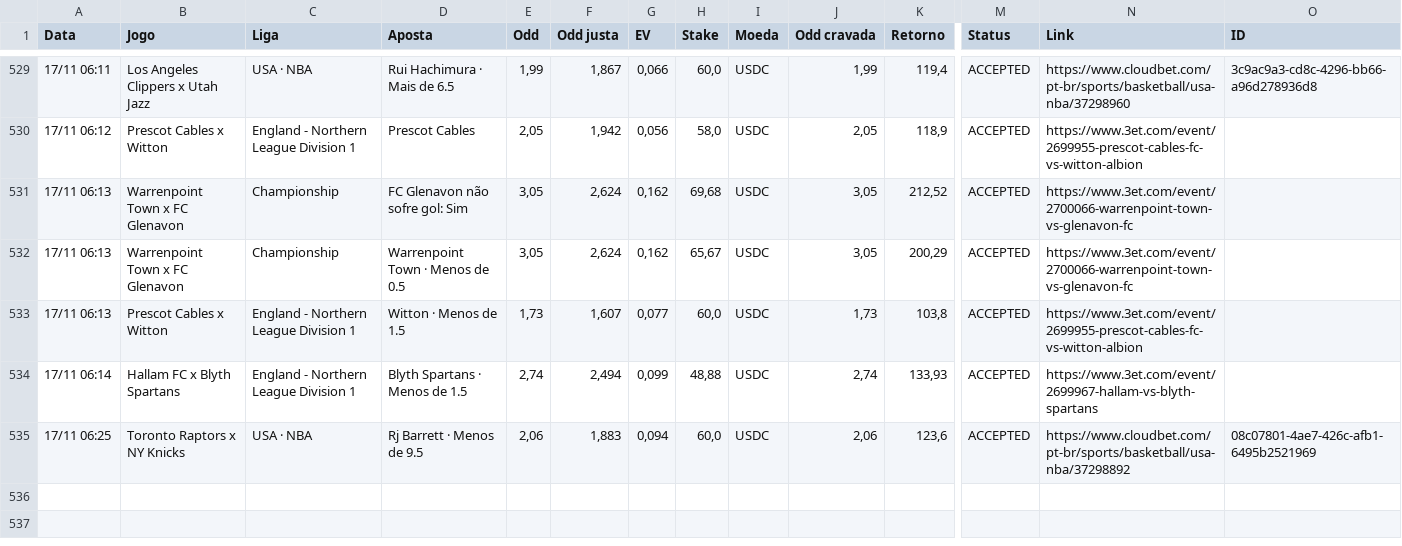
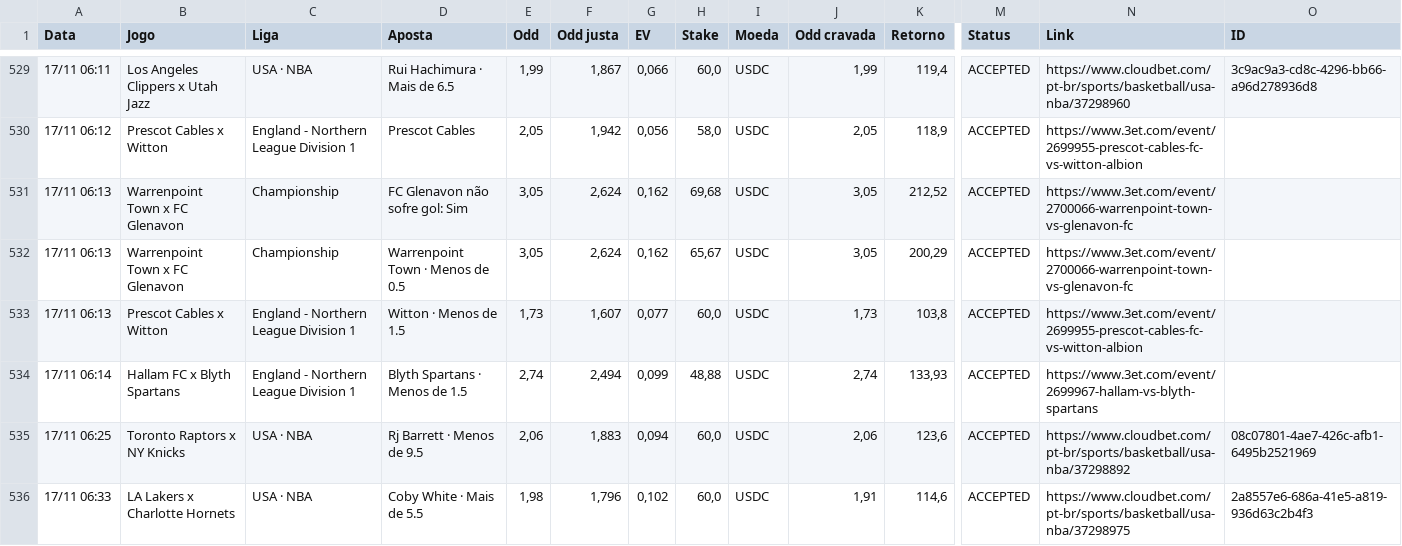
Before and after one commit to paterrx/apostas-espelho, a CSV file: apostas.csv, drawn as a sheet; only a part is shown, gaps mark what is left out; rows hold the shown columns only; the diff names each change by its address in the sheet, - before the commit and + after, or states it on an @@ line.

```diff
--- a/apostas.csv
+++ b/apostas.csv
+row 536: 17/11 06:33 | LA Lakers x Charlotte Hornets | USA · NBA | Coby White · Mais de 5.5 | 1,98 | 1,796 | 0,102 | 60,0 | USDC | 1,91 | 114,6 | ACCEPTED | https://www.cloudbet.com/pt-br/sports/basketball/usa-nba/37298975 | 2a8557e6-686a-41e5-a819-936d63c2b4f3
```
Also changed, not shown: 1 other file.
